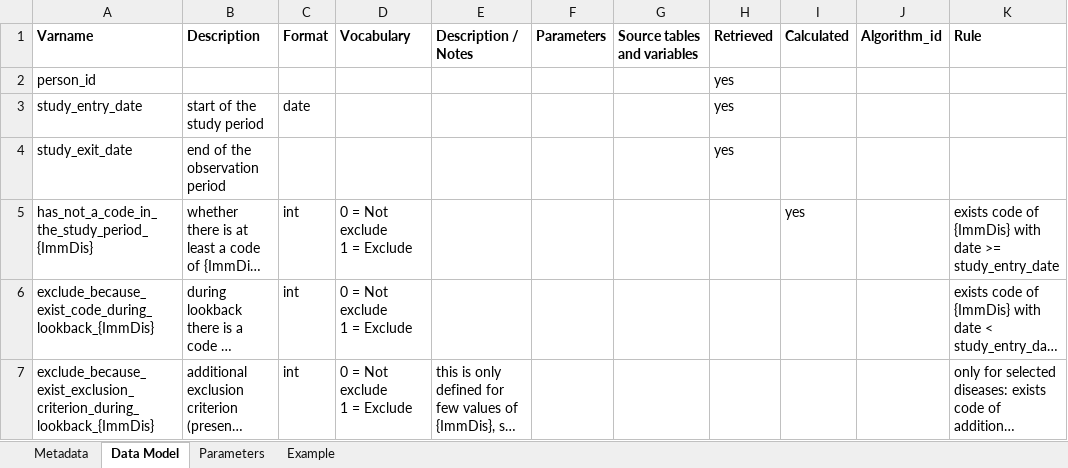
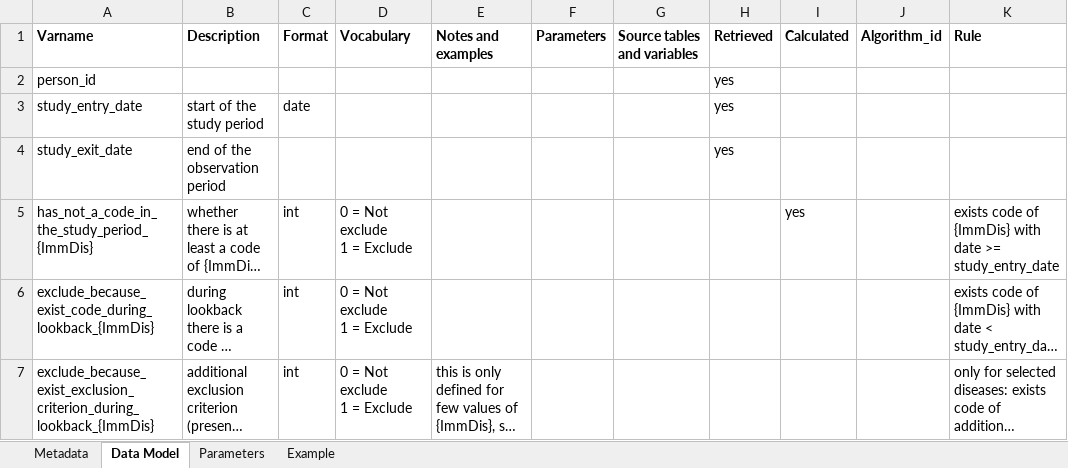
Before and after one commit to VAC4EU/Pipeline_template_CoMaSy, an Excel workbook: i_codebooks/D3_cohort_ImmDis.xlsx, sheet Data Model, drawn as a sheet; only a part is shown; long unchanged cells end in …; values as stored, in another font and other column widths than the file's, no borders; the diff names each change by its address in the sheet, - before the commit and + after, or states it on an @@ line.

```diff
--- a/i_codebooks/D3_cohort_ImmDis.xlsx (sheet Data Model)
+++ b/i_codebooks/D3_cohort_ImmDis.xlsx (sheet Data Model)
-E1: Description / Notes
+E1: Notes and examples
```
Also changed, not shown: sheet Parameters, i_codebooks/D3_components_flare_TD_ImmDis.xlsx.
